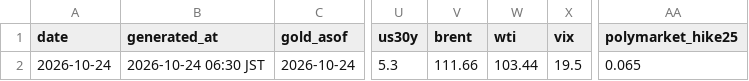
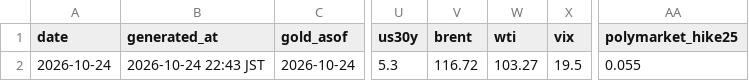
Before and after one commit to Wangxian111/xaudaily-data, a CSV file: data/daily/2026-10-24.csv, drawn as a sheet; only a part is shown, gaps mark what is left out; the diff names each change by its address in the sheet, - before the commit and + after, or states it on an @@ line.

Commit message:
Update data/daily/2026-10-24.csv

```diff
--- a/data/daily/2026-10-24.csv
+++ b/data/daily/2026-10-24.csv
-B2 (generated_at): 2026-10-24 06:30 JST
+B2 (generated_at): 2026-10-24 22:43 JST
-V2 (brent): 111.66
+V2 (brent): 116.72
-W2 (wti): 103.44
+W2 (wti): 103.27
-AA2 (polymarket_hike25): 0.065
+AA2 (polymarket_hike25): 0.055
```
